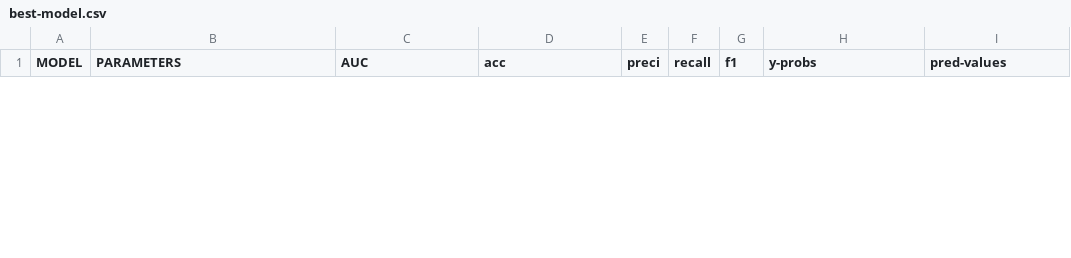
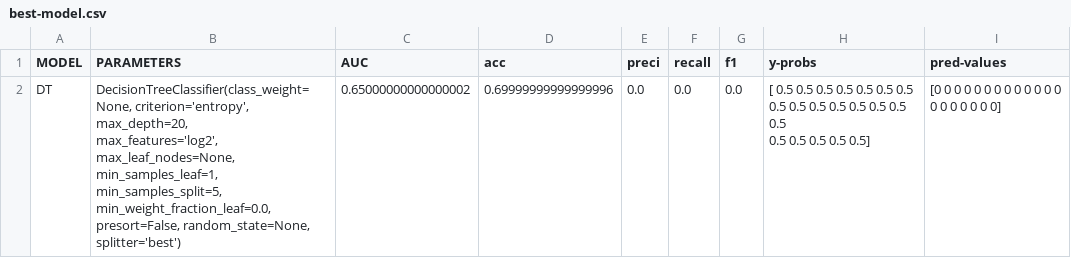
Before and after one commit to danilito19/twitterdetective, a CSV file: best-model.csv, drawn as a sheet; only a part is shown; ↵ is a line break in a cell; the diff covers the shown part only; the diff names each change by its address in the sheet, - before the commit and + after, or states it on an @@ line.

```diff
--- a/best-model.csv
+++ b/best-model.csv
+row 2: DT | DecisionTreeClassifier(class_weight=None, criterion='entropy', max_depth=20, ↵ max_features='log2', max_leaf_nodes=None, min_samples_leaf=1, ↵ min_samples_split=5, min_weight_fraction_leaf=0.0, ↵ presort=False, random_state=None, splitter='best') | 0.65000000000000002 | 0.69999999999999996 | 0.0 | 0.0 | 0.0 | [ 0.5 0.5 0.5 0.5 0.5 0.5 0.5 0.5 0.5 0.5 0.5 0.5 0.5 0.5 0.5 ↵ 0.5 0.5 0.5 0.5 0.5] | [0 0 0 0 0 0 0 0 0 0 0 0 0 0 0 0 0 0 0 0]
```
Also changed, not shown: 1 removed row elsewhere in this file, parameters-table.csv, 3 other files.
